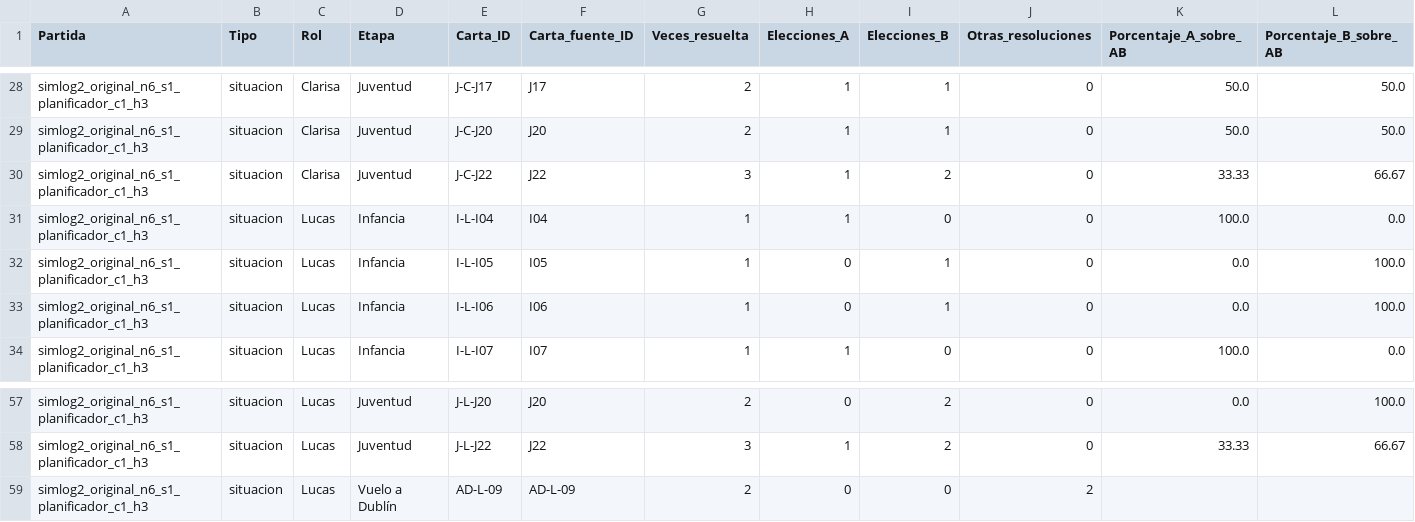
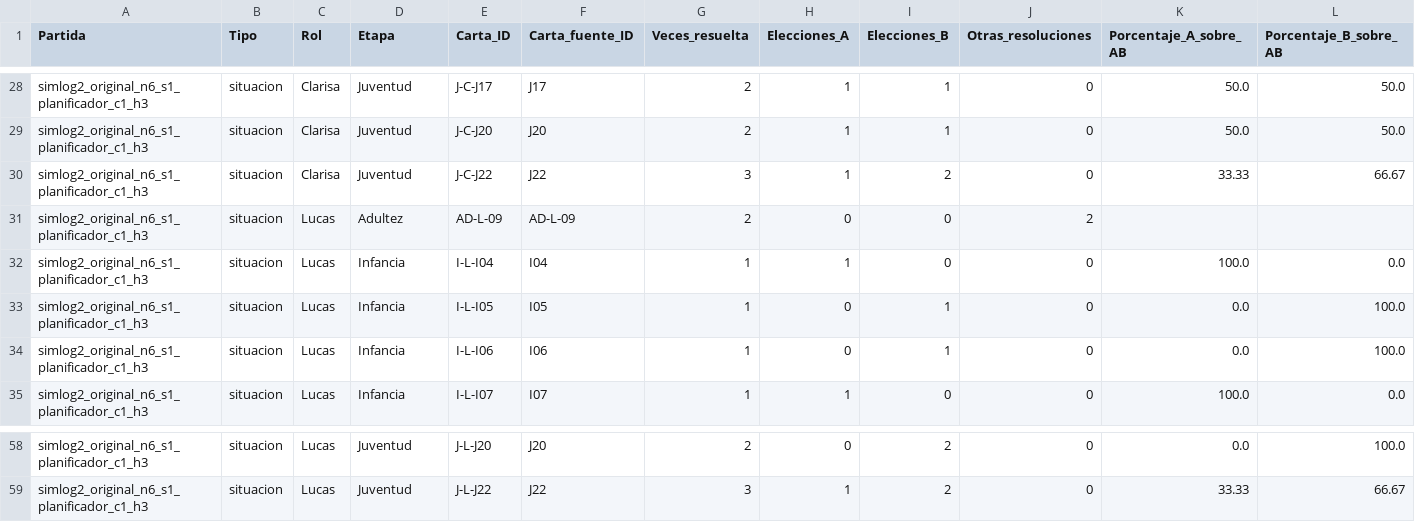
Before and after one commit to stgo-rodriguez/juego-clarisa-lucas, a CSV file: docs/datos_simlog_v2/ejemplo_cuatro_partidas/simlog2_original_n6_s1_planificador_c1_h3/preferencias_situaciones.csv, drawn as a sheet; only a part is shown, gaps mark what is left out.

Commit message:
fix(simlog v2): manifest y frecuencias corregidas después de Dublín

```diff
--- a/docs/datos_simlog_v2/ejemplo_cuatro_partidas/simlog2_original_n6_s1_planificador_c1_h3/preferencias_situaciones.csv
+++ b/docs/datos_simlog_v2/ejemplo_cuatro_partidas/simlog2_original_n6_s1_planificador_c1_h3/preferencias_situaciones.csv
@@ -30,2 +30,3 @@ simlog2_original_n6_s1_planificador_c1_h3,situacion,Clarisa,Juventud,J-C-J20,J20
 simlog2_original_n6_s1_planificador_c1_h3,situacion,Clarisa,Juventud,J-C-J22,J22,3,1,2,0,33.33,66.67
+simlog2_original_n6_s1_planificador_c1_h3,situacion,Lucas,Adultez,AD-L-09,AD-L-09,2,0,0,2,,
 simlog2_original_n6_s1_planificador_c1_h3,situacion,Lucas,Infancia,I-L-I04,I04,1,1,0,0,100.0,0.0
@@ -58,2 +59 @@ simlog2_original_n6_s1_planificador_c1_h3,situacion,Lucas,Juventud,J-L-J20,J20,2
 simlog2_original_n6_s1_planificador_c1_h3,situacion,Lucas,Juventud,J-L-J22,J22,3,1,2,0,33.33,66.67
-simlog2_original_n6_s1_planificador_c1_h3,situacion,Lucas,Vuelo a Dublín,AD-L-09,AD-L-09,2,0,0,2,,
```
